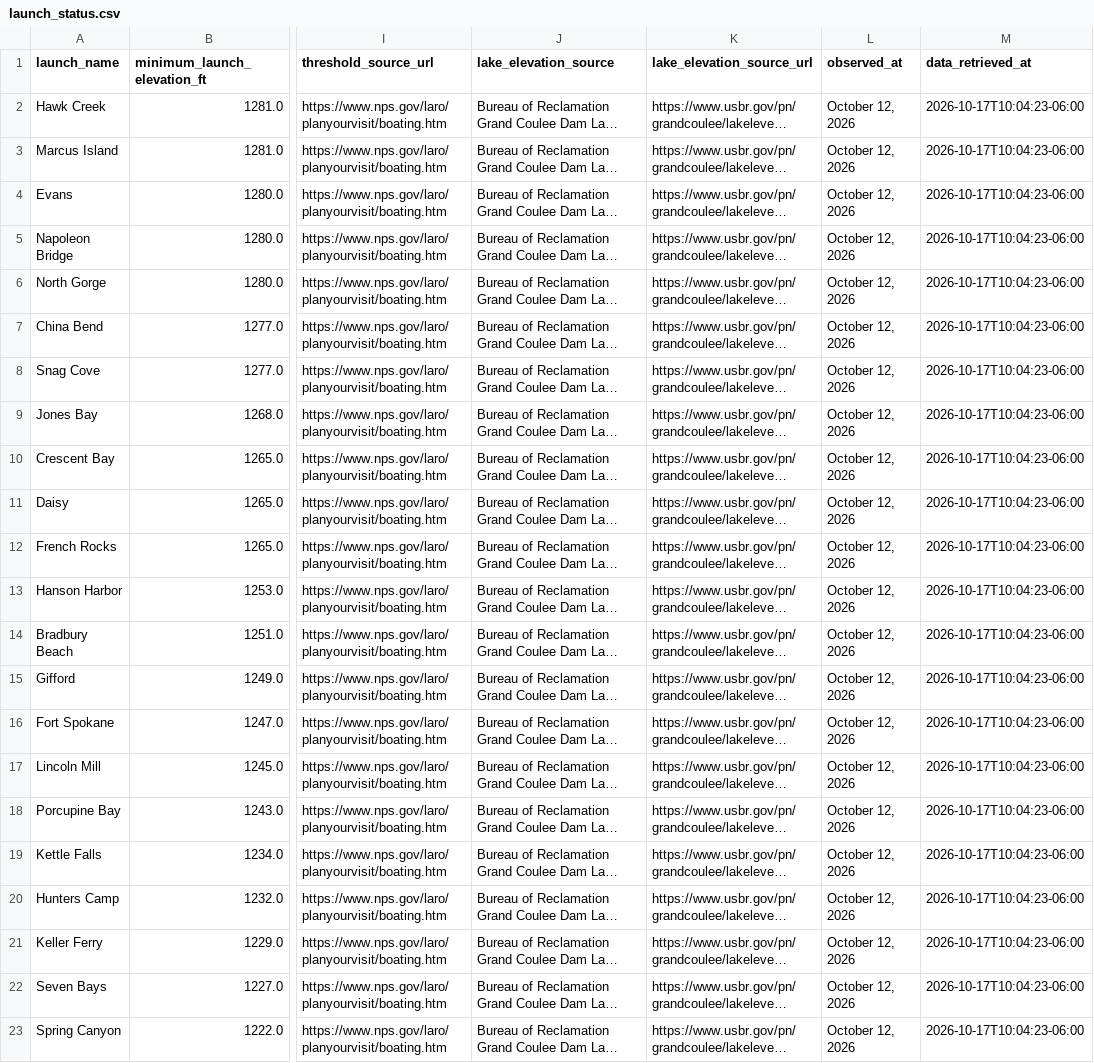
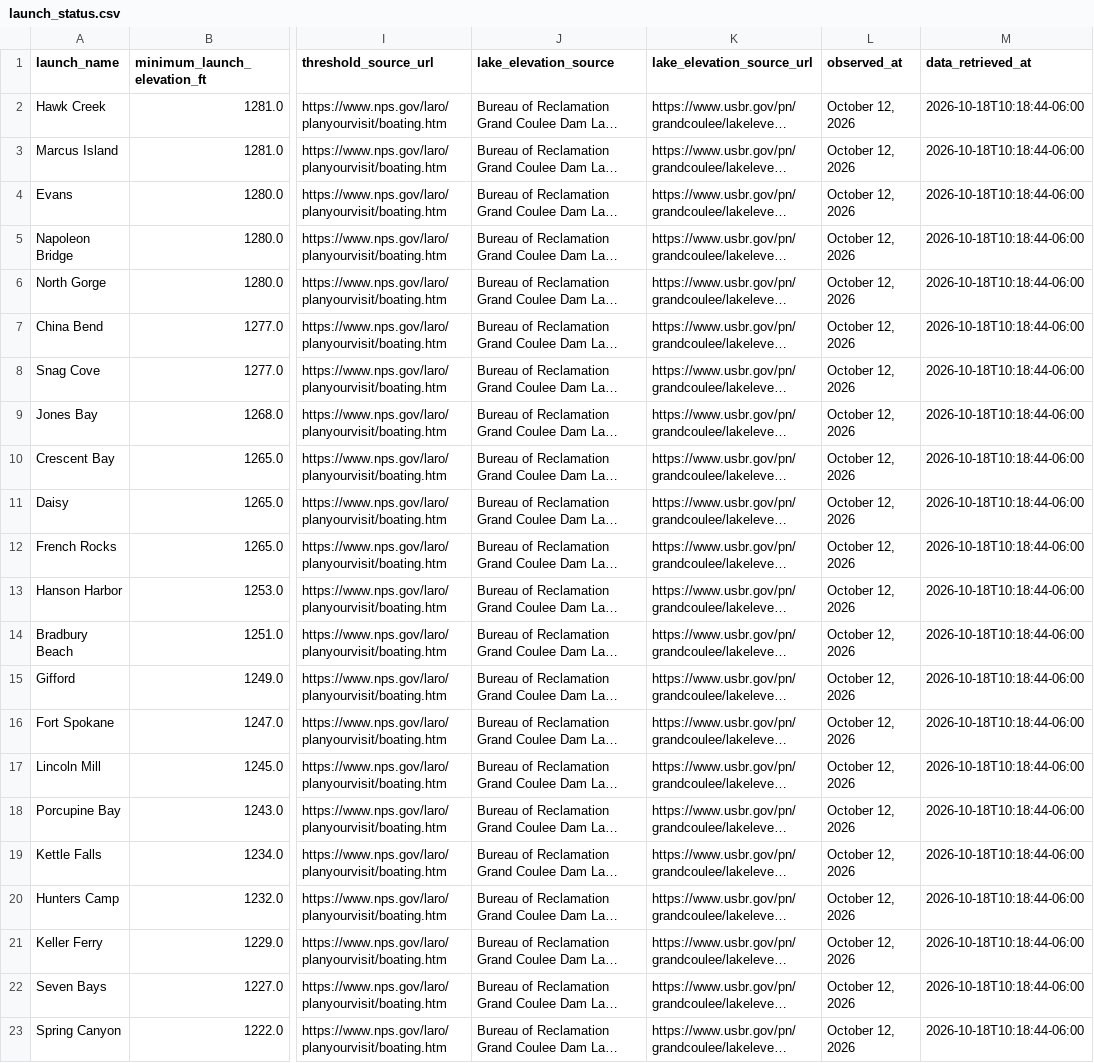
Before and after one commit to JustAppTools/regional-recreation-launchability-dashboard, a CSV file: data/processed/launch_status.csv, drawn as a sheet; only a part is shown, gaps mark what is left out; long unchanged cells end in …; the diff names each change by its address in the sheet, - before the commit and + after, or states it on an @@ line.

```diff
--- a/data/processed/launch_status.csv
+++ b/data/processed/launch_status.csv
-M2:M23 (data_retrieved_at): 2026-10-17T10:04:23-06:00
+M2:M23 (data_retrieved_at): 2026-10-18T10:18:44-06:00
```
Also changed, not shown: data/raw/lake_elevation.csv, 3 other files.
